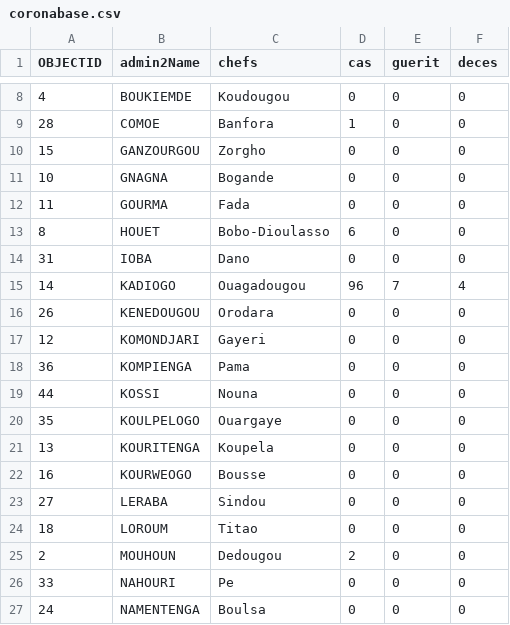
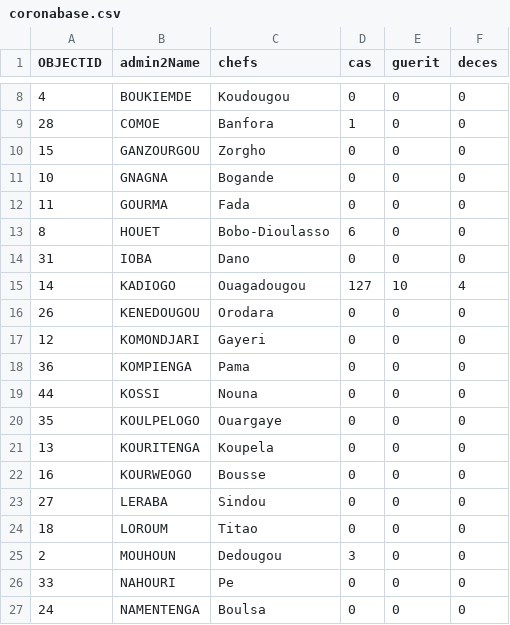
Before and after one commit to oued-soud/oued-soud.github.io, a CSV file: coronabase.csv, drawn as a sheet; only a part is shown, gaps mark what is left out.

Commit message:
Update coronabase.csv

```diff
--- a/coronabase.csv
+++ b/coronabase.csv
@@ -14,3 +14,3 @@ OBJECTID,admin2Name,chefs,cas,guerit,deces
 31,IOBA,Dano,0,0,0
-14,KADIOGO,Ouagadougou,96,7,4
+14,KADIOGO,Ouagadougou,127,10,4
 26,KENEDOUGOU,Orodara,0,0,0
@@ -24,3 +24,3 @@ OBJECTID,admin2Name,chefs,cas,guerit,deces
 18,LOROUM,Titao,0,0,0
-2,MOUHOUN,Dedougou,2,0,0
+2,MOUHOUN,Dedougou,3,0,0
 33,NAHOURI,Pe,0,0,0
```
